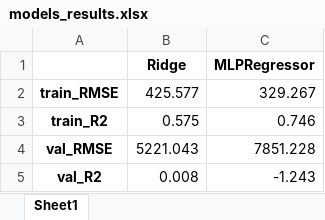
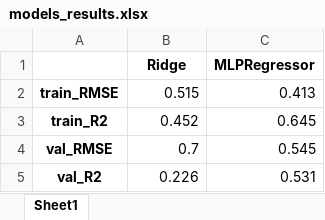
Before and after one commit to AhmeDHasan-110/NYC-Taxi-Trip-Duration-Project, an Excel workbook: models_results.xlsx, sheet Sheet1, drawn as a sheet; values as stored, in another font and other column widths than the file's, no borders; the diff names each change by its address in the sheet, - before the commit and + after, or states it on an @@ line.

Commit message:
results

```diff
--- a/models_results.xlsx (sheet Sheet1)
+++ b/models_results.xlsx (sheet Sheet1)
-B2 (Ridge): 425.577
+B2 (Ridge): 0.515
-C2 (MLPRegressor): 329.267
+C2 (MLPRegressor): 0.413
-B3 (Ridge): 0.575
+B3 (Ridge): 0.452
-C3 (MLPRegressor): 0.746
+C3 (MLPRegressor): 0.645
-B4 (Ridge): 5221.043
+B4 (Ridge): 0.7
-C4 (MLPRegressor): 7851.228
+C4 (MLPRegressor): 0.545
-B5 (Ridge): 0.008
+B5 (Ridge): 0.226
-C5 (MLPRegressor): -1.243
+C5 (MLPRegressor): 0.531
```
